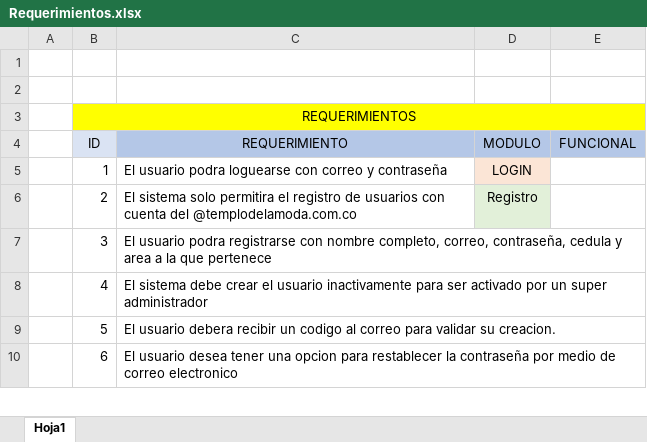
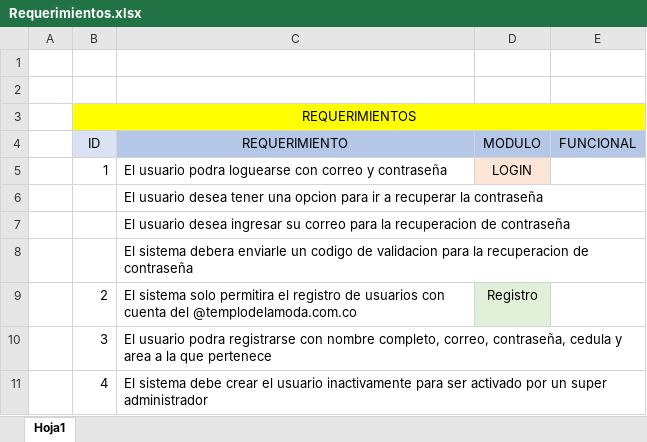
Before and after one commit to Cordoba18/grupotdm_admin, an Excel workbook: Requerimientos.xlsx, sheet Hoja1, drawn as a sheet; only a part is shown; the shorter side is filled out with more unchanged rows; values as stored, in another font and other column widths than the file's, no borders; the diff names each change by its address in the sheet, - before the commit and + after, or states it on an @@ line.

Commit message:
Cambios

```diff
--- a/Requerimientos.xlsx (sheet Hoja1)
+++ b/Requerimientos.xlsx (sheet Hoja1)
+row 6:  |  | El usuario desea tener una opcion para ir a recuperar la contraseña
+row 7:  |  | El usuario desea ingresar su correo para la recuperacion de contraseña
+row 8:  |  | El sistema debera enviarle un codigo de validacion para la recuperacion de contraseña
```
